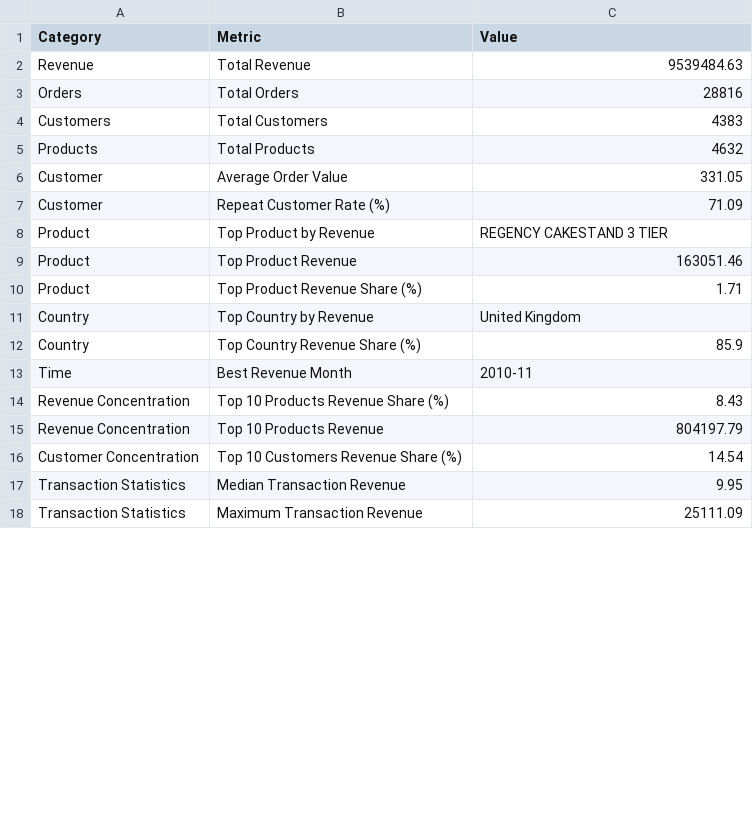
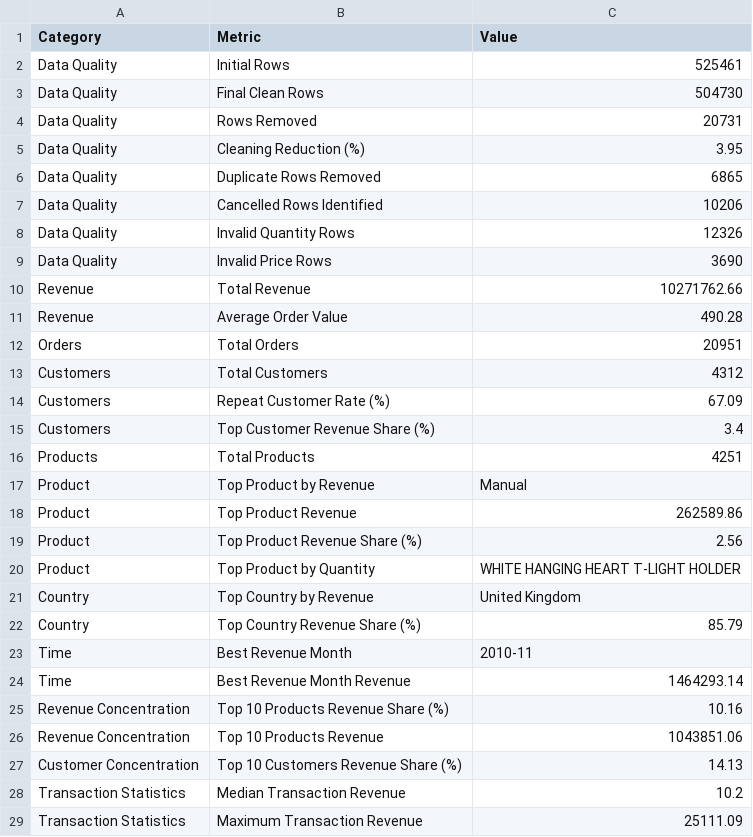
Before and after one commit to Dhruviinnn/Online-Retail-II-Python-Analysi, a CSV file: outputs/final_insights.csv, drawn as a sheet; only a part is shown; the diff covers the shown part only.

Commit message:
Add files via upload

```diff
--- a/outputs/final_insights.csv
+++ b/outputs/final_insights.csv
@@ -1,18 +1,29 @@
 Category,Metric,Value
-Revenue,Total Revenue,9539484.63
-Orders,Total Orders,28816
-Customers,Total Customers,4383
-Products,Total Products,4632
-Customer,Average Order Value,331.05
-Customer,Repeat Customer Rate (%),71.09
-Product,Top Product by Revenue,REGENCY CAKESTAND 3 TIER
-Product,Top Product Revenue,163051.46
-Product,Top Product Revenue Share (%),1.71
+Data Quality,Initial Rows,525461
+Data Quality,Final Clean Rows,504730
+Data Quality,Rows Removed,20731
+Data Quality,Cleaning Reduction (%),3.95
+Data Quality,Duplicate Rows Removed,6865
+Data Quality,Cancelled Rows Identified,10206
+Data Quality,Invalid Quantity Rows,12326
+Data Quality,Invalid Price Rows,3690
+Revenue,Total Revenue,10271762.66
+Revenue,Average Order Value,490.28
+Orders,Total Orders,20951
+Customers,Total Customers,4312
+Customers,Repeat Customer Rate (%),67.09
+Customers,Top Customer Revenue Share (%),3.4
+Products,Total Products,4251
+Product,Top Product by Revenue,Manual
+Product,Top Product Revenue,262589.86
+Product,Top Product Revenue Share (%),2.56
+Product,Top Product by Quantity,WHITE HANGING HEART T-LIGHT HOLDER
 Country,Top Country by Revenue,United Kingdom
-Country,Top Country Revenue Share (%),85.9
+Country,Top Country Revenue Share (%),85.79
 Time,Best Revenue Month,2010-11
-Revenue Concentration,Top 10 Products Revenue Share (%),8.43
-Revenue Concentration,Top 10 Products Revenue,804197.79
-Customer Concentration,Top 10 Customers Revenue Share (%),14.54
-Transaction Statistics,Median Transaction Revenue,9.95
+Time,Best Revenue Month Revenue,1464293.14
+Revenue Concentration,Top 10 Products Revenue Share (%),10.16
+Revenue Concentration,Top 10 Products Revenue,1043851.06
+Customer Concentration,Top 10 Customers Revenue Share (%),14.13
+Transaction Statistics,Median Transaction Revenue,10.2
 Transaction Statistics,Maximum Transaction Revenue,25111.09
```
Also changed, not shown: 2 added rows and 1 edited cell elsewhere in this file.
